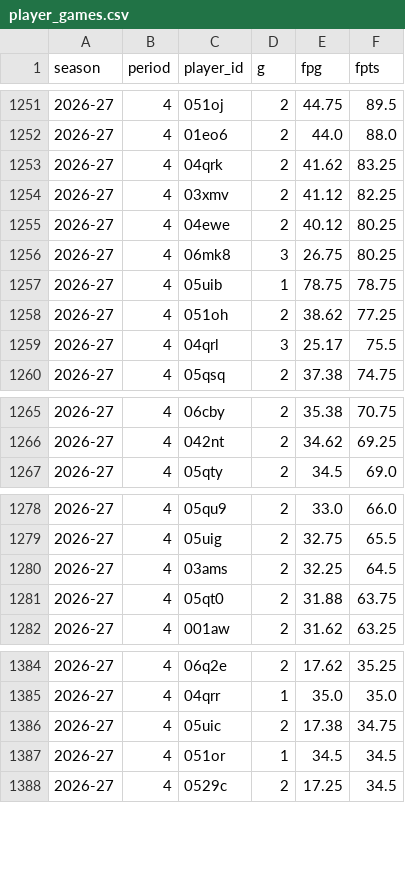
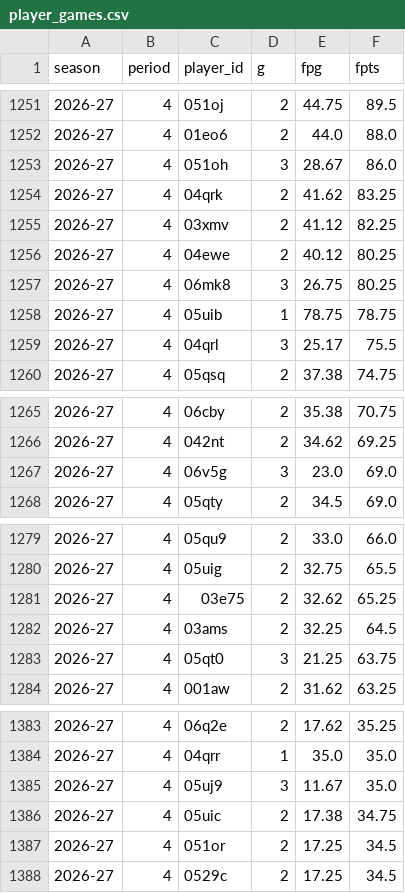
Before and after one commit to salty-api/fantrax-dashboard, a CSV file: data/player_games.csv, drawn as a sheet; only a part is shown, gaps mark what is left out; the diff covers the shown part only.

```diff
--- a/data/player_games.csv
+++ b/data/player_games.csv
@@ -1252,2 +1252,3 @@ season,period,player_id,g,fpg,fpts
 2026-27,4,01eo6,2,44.0,88.0
+2026-27,4,051oh,3,28.67,86.0
 2026-27,4,04qrk,2,41.62,83.25
@@ -1257,3 +1258,2 @@ season,period,player_id,g,fpg,fpts
 2026-27,4,05uib,1,78.75,78.75
-2026-27,4,051oh,2,38.62,77.25
 2026-27,4,04qrl,3,25.17,75.5
@@ -1266,2 +1266,3 @@ season,period,player_id,g,fpg,fpts
 2026-27,4,042nt,2,34.62,69.25
+2026-27,4,06v5g,3,23.0,69.0
 2026-27,4,05qty,2,34.5,69.0
@@ -1279,4 +1280,5 @@ season,period,player_id,g,fpg,fpts
 2026-27,4,05uig,2,32.75,65.5
+2026-27,4,03e75,2,32.62,65.25
 2026-27,4,03ams,2,32.25,64.5
-2026-27,4,05qt0,2,31.88,63.75
+2026-27,4,05qt0,3,21.25,63.75
 2026-27,4,001aw,2,31.62,63.25
@@ -1385,4 +1384,5 @@ season,period,player_id,g,fpg,fpts
 2026-27,4,04qrr,1,35.0,35.0
+2026-27,4,05uj9,3,11.67,35.0
 2026-27,4,05uic,2,17.38,34.75
-2026-27,4,051or,1,34.5,34.5
+2026-27,4,051or,2,17.25,34.5
 2026-27,4,0529c,2,17.25,34.5
```
Also changed, not shown: 4 added rows and 6 removed rows elsewhere in this file, data/bench.csv, data/player_weeks.csv, 33 other files.
